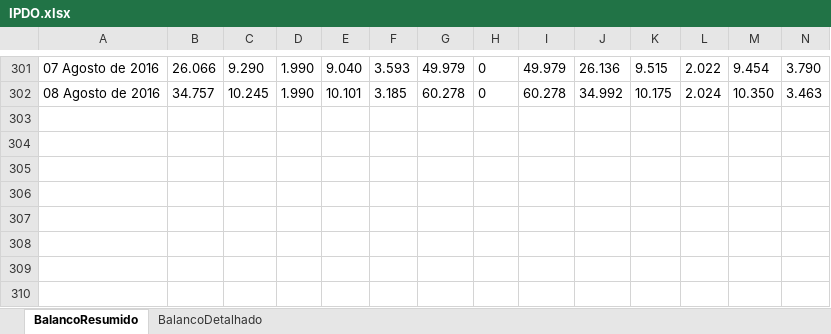
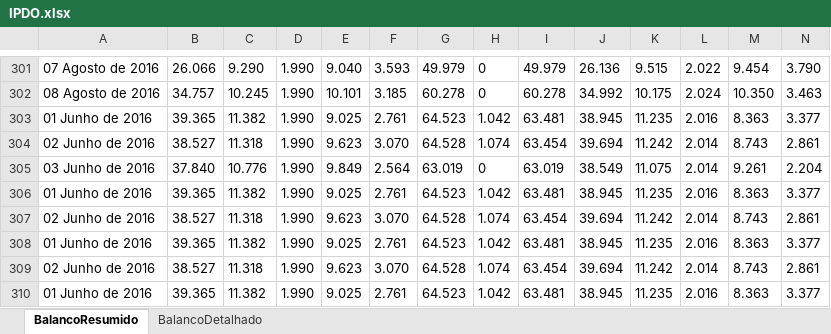
Before and after one commit to ClaudioSiervi/ETL_PDF, an Excel workbook: IPDO.xlsx, sheet BalancoResumido, drawn as a sheet; only a part is shown, gaps mark what is left out; values as stored, in another font and other column widths than the file's, no borders; rows hold the shown columns only; the diff names each change by its address in the sheet, - before the commit and + after, or states it on an @@ line.

Commit message:
estrutura para imprimir o balanço_detalhado_em_xlsx

```diff
--- a/IPDO.xlsx (sheet BalancoResumido)
+++ b/IPDO.xlsx (sheet BalancoResumido)
+row 303: 01 Junho de 2016 | 39.365 | 11.382 | 1.990 | 9.025 | 2.761 | 64.523 | 1.042 | 63.481 | 38.945 | 11.235 | 2.016 | 8.363 | 3.377
+row 304: 02 Junho de 2016 | 38.527 | 11.318 | 1.990 | 9.623 | 3.070 | 64.528 | 1.074 | 63.454 | 39.694 | 11.242 | 2.014 | 8.743 | 2.861
+row 305: 03 Junho de 2016 | 37.840 | 10.776 | 1.990 | 9.849 | 2.564 | 63.019 | 0 | 63.019 | 38.549 | 11.075 | 2.014 | 9.261 | 2.204
+row 306: 01 Junho de 2016 | 39.365 | 11.382 | 1.990 | 9.025 | 2.761 | 64.523 | 1.042 | 63.481 | 38.945 | 11.235 | 2.016 | 8.363 | 3.377
+row 307: 02 Junho de 2016 | 38.527 | 11.318 | 1.990 | 9.623 | 3.070 | 64.528 | 1.074 | 63.454 | 39.694 | 11.242 | 2.014 | 8.743 | 2.861
+row 308: 01 Junho de 2016 | 39.365 | 11.382 | 1.990 | 9.025 | 2.761 | 64.523 | 1.042 | 63.481 | 38.945 | 11.235 | 2.016 | 8.363 | 3.377
+row 309: 02 Junho de 2016 | 38.527 | 11.318 | 1.990 | 9.623 | 3.070 | 64.528 | 1.074 | 63.454 | 39.694 | 11.242 | 2.014 | 8.743 | 2.861
+row 310: 01 Junho de 2016 | 39.365 | 11.382 | 1.990 | 9.025 | 2.761 | 64.523 | 1.042 | 63.481 | 38.945 | 11.235 | 2.016 | 8.363 | 3.377
```
Also changed, not shown: 5 other files.
